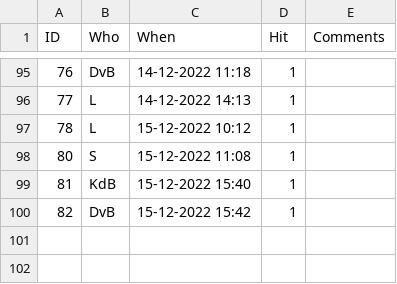
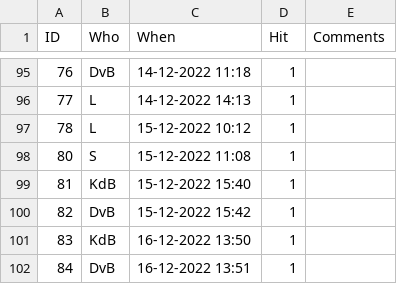
Before and after one commit to nvdoormaal/whamageddon, a CSV file: Data/Whamageddon.csv, drawn as a sheet; only a part is shown, gaps mark what is left out; the diff names each change by its address in the sheet, - before the commit and + after, or states it on an @@ line.

Commit message:
edited data and added top-tables

```diff
--- a/Data/Whamageddon.csv
+++ b/Data/Whamageddon.csv
+row 101: 83 | KdB | 16-12-2022 13:50 | 1
+row 102: 84 | DvB | 16-12-2022 13:51 | 1
```
Also changed, not shown: 2 other files.
